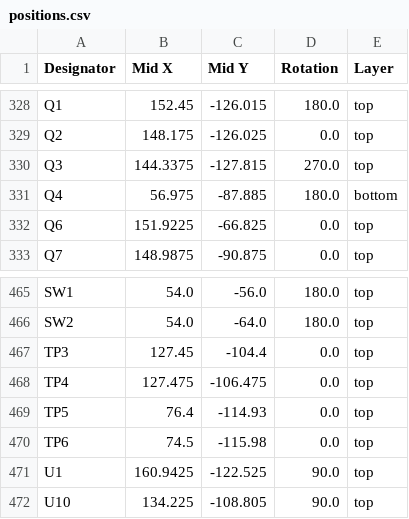
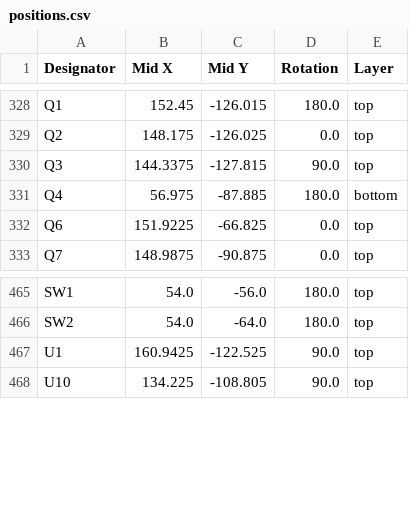
Before and after one commit to MattSpot10/Artificer-A1-Single-Board-Computer, a CSV file: PCB/Artificer A1 Board Rev 0.1/production/positions.csv, drawn as a sheet; only a part is shown, gaps mark what is left out.

```diff
--- a/PCB/Artificer A1 Board Rev 0.1/production/positions.csv
+++ b/PCB/Artificer A1 Board Rev 0.1/production/positions.csv
@@ -329,3 +329,3 @@ Q1,152.45,-126.015,180.0,top
 Q2,148.175,-126.025,0.0,top
-Q3,144.3375,-127.815,270.0,top
+Q3,144.3375,-127.815,90.0,top
 Q4,56.975,-87.885,180.0,bottom
@@ -466,6 +466,2 @@ SW1,54.0,-56.0,180.0,top
 SW2,54.0,-64.0,180.0,top
-TP3,127.45,-104.4,0.0,top
-TP4,127.475,-106.475,0.0,top
-TP5,76.4,-114.93,0.0,top
-TP6,74.5,-115.98,0.0,top
 U1,160.9425,-122.525,90.0,top
```
Also changed, not shown: PCB/Artificer A1 Board Rev 0.1/production/bom.csv, 20 other files.
